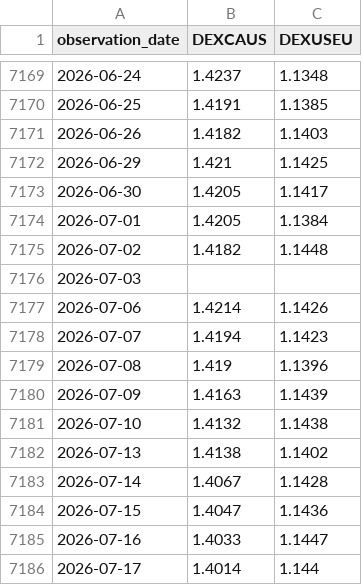
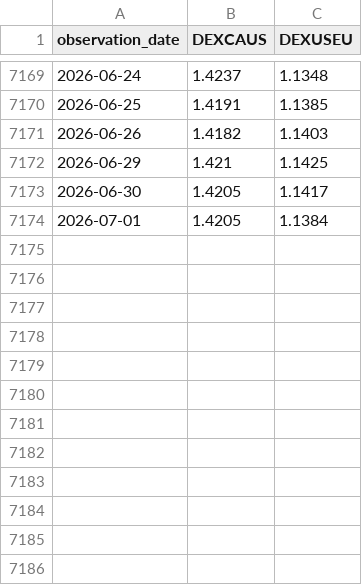
Before and after one commit to MaximeTousignant/miluRepo, a CSV file: publications/stokex/cadeur_daily.csv, drawn as a sheet; only a part is shown, gaps mark what is left out; the diff names each change by its address in the sheet, - before the commit and + after, or states it on an @@ line.

```diff
--- a/publications/stokex/cadeur_daily.csv
+++ b/publications/stokex/cadeur_daily.csv
-row 7175: 2026-07-02 | 1.4182 | 1.1448
-row 7176: 2026-07-03
-row 7177: 2026-07-06 | 1.4214 | 1.1426
-row 7178: 2026-07-07 | 1.4194 | 1.1423
-row 7179: 2026-07-08 | 1.419 | 1.1396
-row 7180: 2026-07-09 | 1.4163 | 1.1439
-row 7181: 2026-07-10 | 1.4132 | 1.1438
-row 7182: 2026-07-13 | 1.4138 | 1.1402
-row 7183: 2026-07-14 | 1.4067 | 1.1428
-row 7184: 2026-07-15 | 1.4047 | 1.1436
-row 7185: 2026-07-16 | 1.4033 | 1.1447
-row 7186: 2026-07-17 | 1.4014 | 1.144
```
Also changed, not shown: 9 other files.
